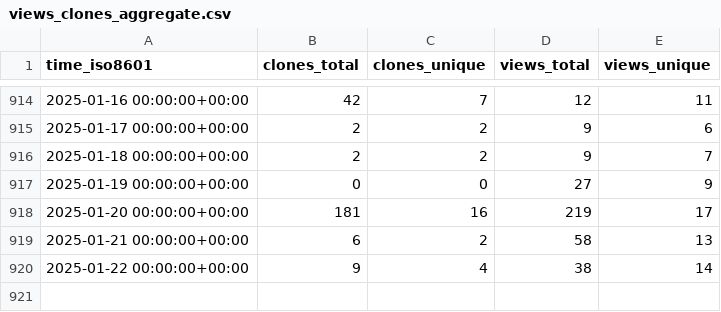
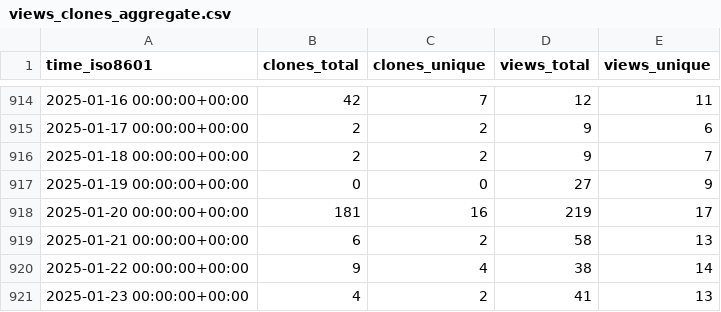
Before and after one commit to instill-ai/instill-core-stats, a CSV file: instill-ai/instill-core/ghrs-data/views_clones_aggregate.csv, drawn as a sheet; only a part is shown, gaps mark what is left out.

```diff
--- a/instill-ai/instill-core/ghrs-data/views_clones_aggregate.csv
+++ b/instill-ai/instill-core/ghrs-data/views_clones_aggregate.csv
@@ -920 +920,2 @@ time_iso8601,clones_total,clones_unique,views_total,views_unique
 2025-01-22 00:00:00+00:00,9,4,38,14
+2025-01-23 00:00:00+00:00,4,2,41,13
```
Also changed, not shown: 1 other file.
